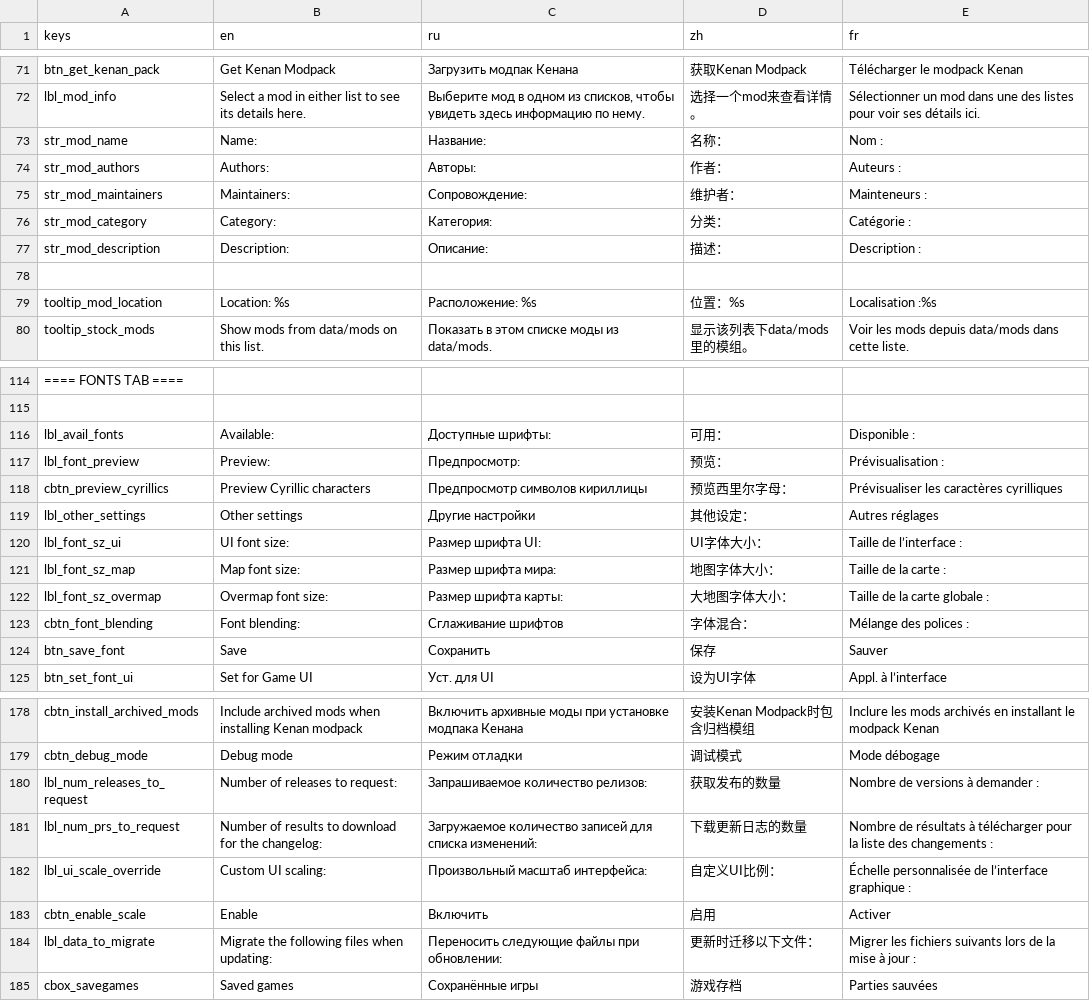
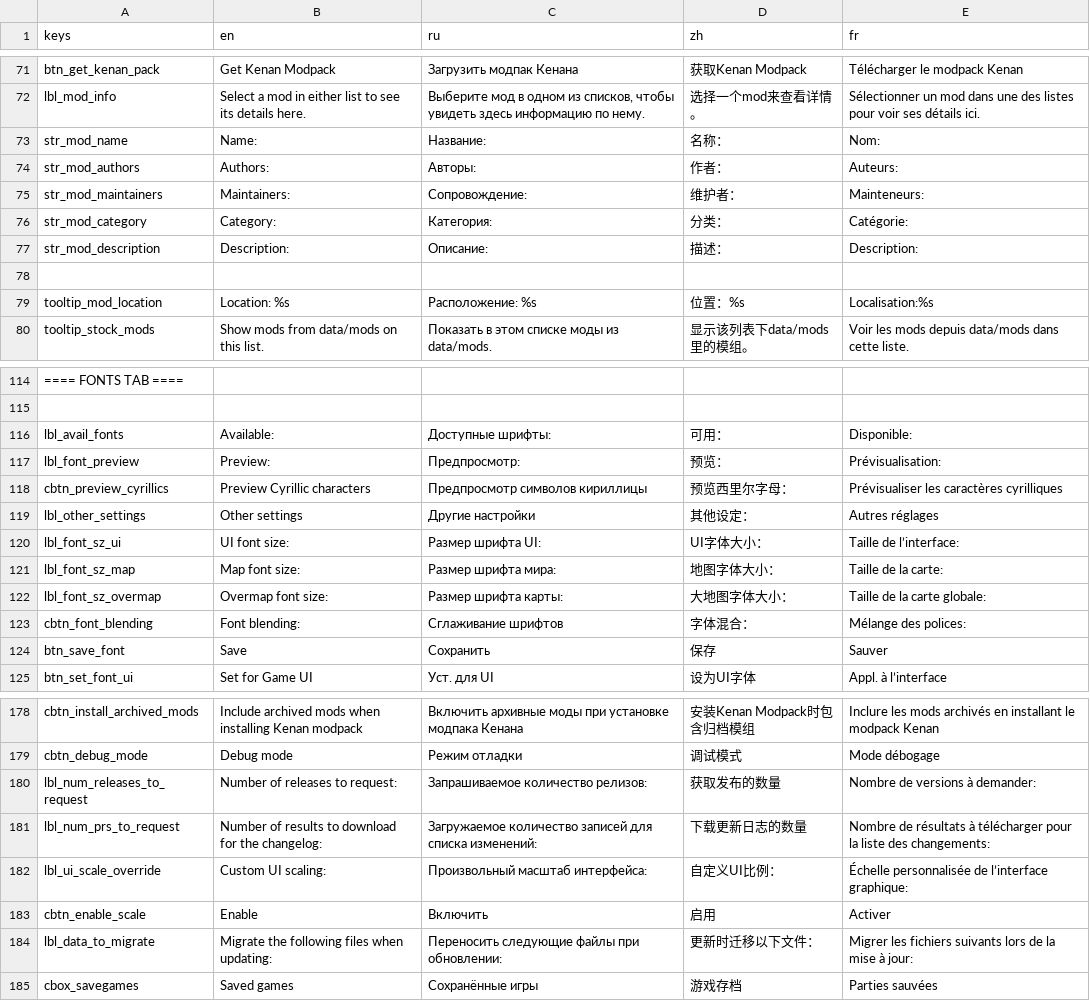
Before and after one commit to CrimsonCrossBunker/Catapult, a CSV file: text/text.csv, drawn as a sheet; only a part is shown, gaps mark what is left out; the diff covers the shown part only.

```diff
--- a/text/text.csv
+++ b/text/text.csv
@@ -72,9 +72,9 @@
 "lbl_mod_info","Select a mod in either list to see its details here.","Выберите мод в одном из списков, чтобы увидеть здесь информацию по нему.","选择一个mod来查看详情。","Sélectionner un mod dans une des listes pour voir ses détails ici."
-"str_mod_name","Name:","Название:","名称：","Nom :"
-"str_mod_authors","Authors:","Авторы:","作者：","Auteurs :"
-"str_mod_maintainers","Maintainers:","Сопровождение:","维护者：","Mainteneurs :"
-"str_mod_category","Category:","Категория:","分类：","Catégorie :"
-"str_mod_description","Description:","Описание:","描述：","Description :"
+"str_mod_name","Name:","Название:","名称：","Nom:"
+"str_mod_authors","Authors:","Авторы:","作者：","Auteurs:"
+"str_mod_maintainers","Maintainers:","Сопровождение:","维护者：","Mainteneurs:"
+"str_mod_category","Category:","Категория:","分类：","Catégorie:"
+"str_mod_description","Description:","Описание:","描述：","Description:"
 ,,,,
-"tooltip_mod_location","Location: %s","Расположение: %s","位置：%s","Localisation :%s"
+"tooltip_mod_location","Location: %s","Расположение: %s","位置：%s","Localisation:%s"
 "tooltip_stock_mods","Show mods from data/mods on this list.","Показать в этом списке моды из data/mods.","显示该列表下data/mods里的模组。","Voir les mods depuis data/mods dans cette liste."
@@ -115,10 +115,10 @@
 ,,,,
-"lbl_avail_fonts","Available:","Доступные шрифты:","可用：","Disponible :"
-"lbl_font_preview","Preview:","Предпросмотр:","预览：","Prévisualisation :"
+"lbl_avail_fonts","Available:","Доступные шрифты:","可用：","Disponible:"
+"lbl_font_preview","Preview:","Предпросмотр:","预览：","Prévisualisation:"
 "cbtn_preview_cyrillics","Preview Cyrillic characters","Предпросмотр символов кириллицы","预览西里尔字母：","Prévisualiser les caractères cyrilliques"
 "lbl_other_settings","Other settings","Другие настройки","其他设定：","Autres réglages"
-"lbl_font_sz_ui","UI font size:","Размер шрифта UI:","UI字体大小：",Taille de l’interface :
-"lbl_font_sz_map","Map font size:","Размер шрифта мира:","地图字体大小：",Taille de la carte :
-"lbl_font_sz_overmap","Overmap font size:","Размер шрифта карты:","大地图字体大小：",Taille de la carte globale :
-"cbtn_font_blending","Font blending:","Сглаживание шрифтов","字体混合：","Mélange des polices :"
+"lbl_font_sz_ui","UI font size:","Размер шрифта UI:","UI字体大小：",Taille de l’interface:
+"lbl_font_sz_map","Map font size:","Размер шрифта мира:","地图字体大小：",Taille de la carte:
+"lbl_font_sz_overmap","Overmap font size:","Размер шрифта карты:","大地图字体大小：",Taille de la carte globale:
+"cbtn_font_blending","Font blending:","Сглаживание шрифтов","字体混合：","Mélange des polices:"
 "btn_save_font","Save","Сохранить","保存","Sauver"
@@ -179,7 +179,7 @@
 "cbtn_debug_mode","Debug mode","Режим отладки","调试模式","Mode débogage"
-"lbl_num_releases_to_request","Number of releases to request:","Запрашиваемое количество релизов:","获取发布的数量","Nombre de versions à demander :"
-"lbl_num_prs_to_request","Number of results to download for the changelog:","Загружаемое количество записей для списка изменений:","下载更新日志的数量","Nombre de résultats à télécharger pour la liste des changements :"
-"lbl_ui_scale_override","Custom UI scaling:","Произвольный масштаб интерфейса:","自定义UI比例：","Échelle personnalisée de l’interface graphique :"
+"lbl_num_releases_to_request","Number of releases to request:","Запрашиваемое количество релизов:","获取发布的数量","Nombre de versions à demander:"
+"lbl_num_prs_to_request","Number of results to download for the changelog:","Загружаемое количество записей для списка изменений:","下载更新日志的数量","Nombre de résultats à télécharger pour la liste des changements:"
+"lbl_ui_scale_override","Custom UI scaling:","Произвольный масштаб интерфейса:","自定义UI比例：","Échelle personnalisée de l’interface graphique:"
 "cbtn_enable_scale","Enable  ","Включить","启用","Activer"
-"lbl_data_to_migrate","Migrate the following files when updating:","Переносить следующие файлы при обновлении:","更新时迁移以下文件：","Migrer les fichiers suivants lors de la mise à jour :"
+"lbl_data_to_migrate","Migrate the following files when updating:","Переносить следующие файлы при обновлении:","更新时迁移以下文件：","Migrer les fichiers suivants lors de la mise à jour:"
 "cbox_savegames","Saved games","Сохранённые игры","游戏存档","Parties sauvées"
```
Also changed, not shown: 38 edited cells elsewhere in this file, text/tips.csv.
